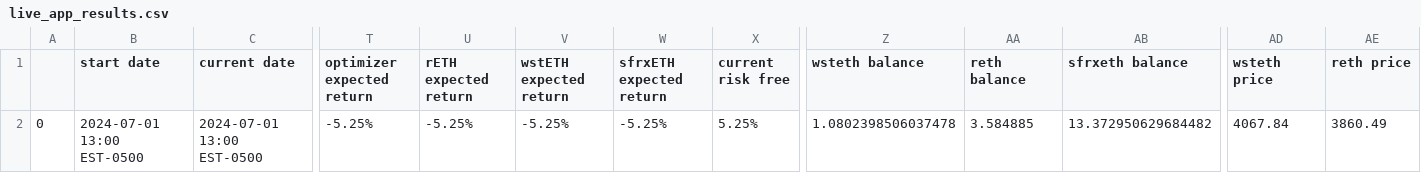
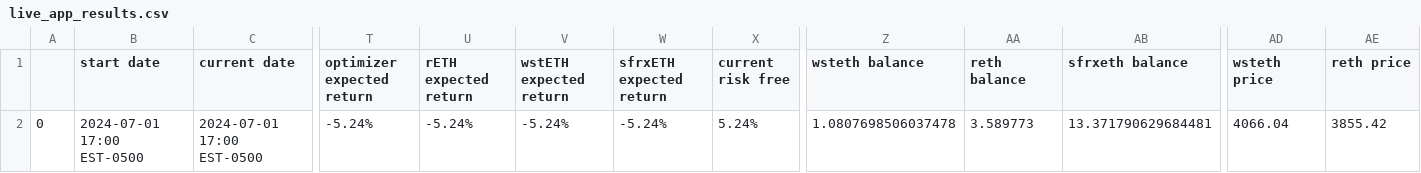
Before and after one commit to robo-advisor-lab/staked_eth_optimizer, a CSV file: data/live_app_results.csv, drawn as a sheet; only a part is shown, gaps mark what is left out; the diff covers the shown part only; the diff names each change by its address in the sheet, - before the commit and + after, or states it on an @@ line.

```diff
--- a/data/live_app_results.csv
+++ b/data/live_app_results.csv
-B2 (start date): 2024-07-01 13:00 EST-0500
+B2 (start date): 2024-07-01 17:00 EST-0500
-C2 (current date): 2024-07-01 13:00 EST-0500
+C2 (current date): 2024-07-01 17:00 EST-0500
-T2 (optimizer expected return): -5.25%
+T2 (optimizer expected return): -5.24%
-U2 (rETH expected return): -5.25%
+U2 (rETH expected return): -5.24%
-V2 (wstETH expected return): -5.25%
+V2 (wstETH expected return): -5.24%
-W2 (sfrxETH expected return): -5.25%
+W2 (sfrxETH expected return): -5.24%
-X2 (current risk free): 5.25%
+X2 (current risk free): 5.24%
-Z2 (wsteth balance): 1.0802398506037478
+Z2 (wsteth balance): 1.0807698506037478
-AA2 (reth balance): 3.584885
+AA2 (reth balance): 3.589773
-AB2 (sfrxeth balance): 13.372950629684482
+AB2 (sfrxeth balance): 13.371790629684481
-AD2 (wsteth price): 4067.84
+AD2 (wsteth price): 4066.04
-AE2 (reth price): 3860.49
+AE2 (reth price): 3855.42
```
Also changed, not shown: 3 edited cells elsewhere in this file, data/latest_live_prices.csv, data/live_rebal_results.csv, 6 other files.
